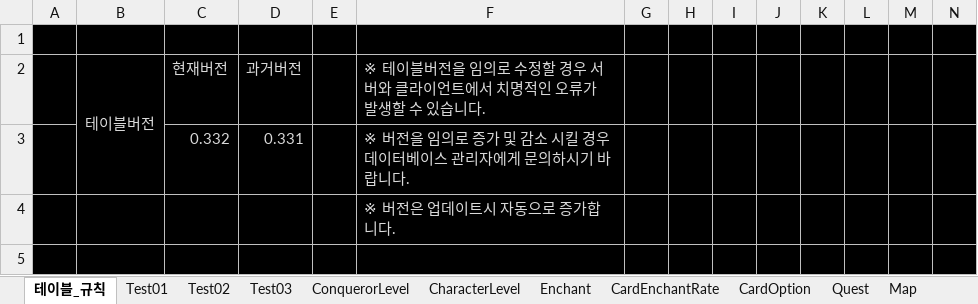
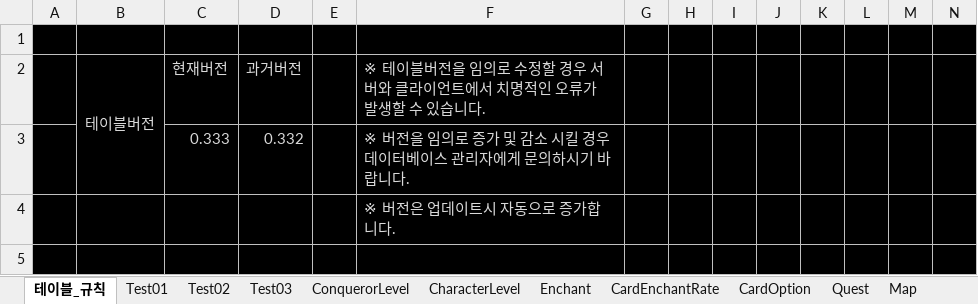
Before and after one commit to rcasio/MarkTwo, an Excel workbook: MarkTwo/bin/Debug/ExcelionDB.xlsm, sheet 테이블_규칙, drawn as a sheet; only a part is shown; values as stored, in another font and other column widths than the file's, no borders; removed rows and columns are numbered as before the commit, all else as after; rows hold the shown columns only; the diff names each change by its address in the sheet, - before the commit and + after, or states it on an @@ line.

```diff
--- a/MarkTwo/bin/Debug/ExcelionDB.xlsm (sheet 테이블_규칙)
+++ b/MarkTwo/bin/Debug/ExcelionDB.xlsm (sheet 테이블_규칙)
-row 3:  |  | 0.332 | 0.331 |  | ※ 버전을 임의로 증가 및 감소 시킬 경우 데이터베이스 관리자에게 문의하시기 바랍니다.
+row 3:  |  | 0.333 | 0.332 |  | ※ 버전을 임의로 증가 및 감소 시킬 경우 데이터베이스 관리자에게 문의하시기 바랍니다.
```
Also changed, not shown: sheet Test01, sheet PR.
